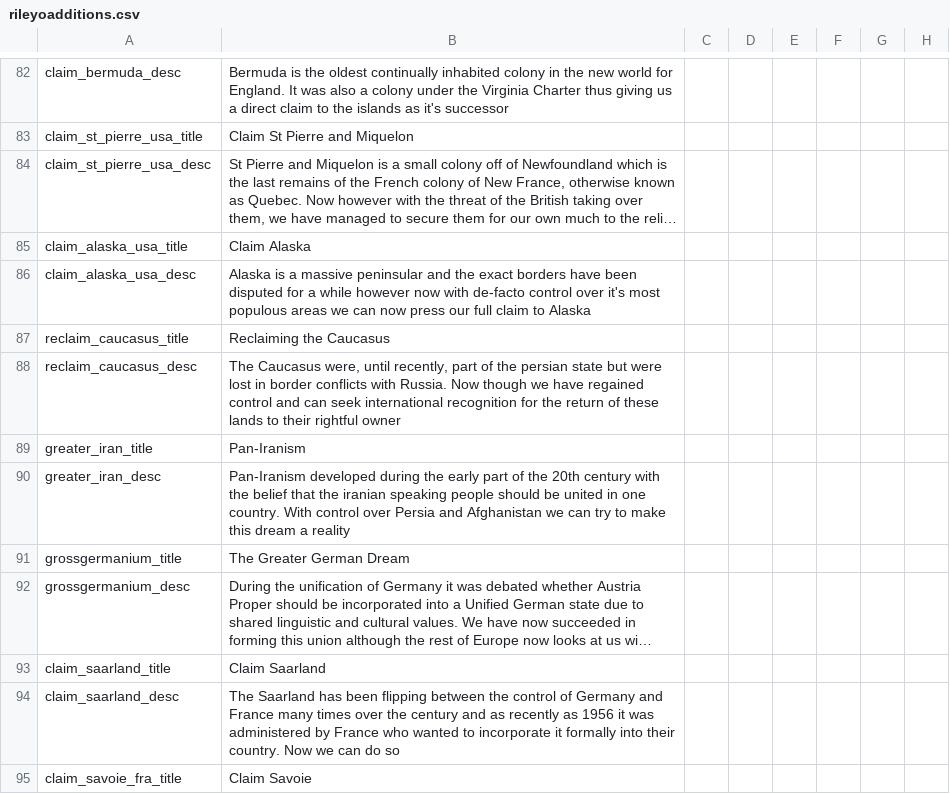
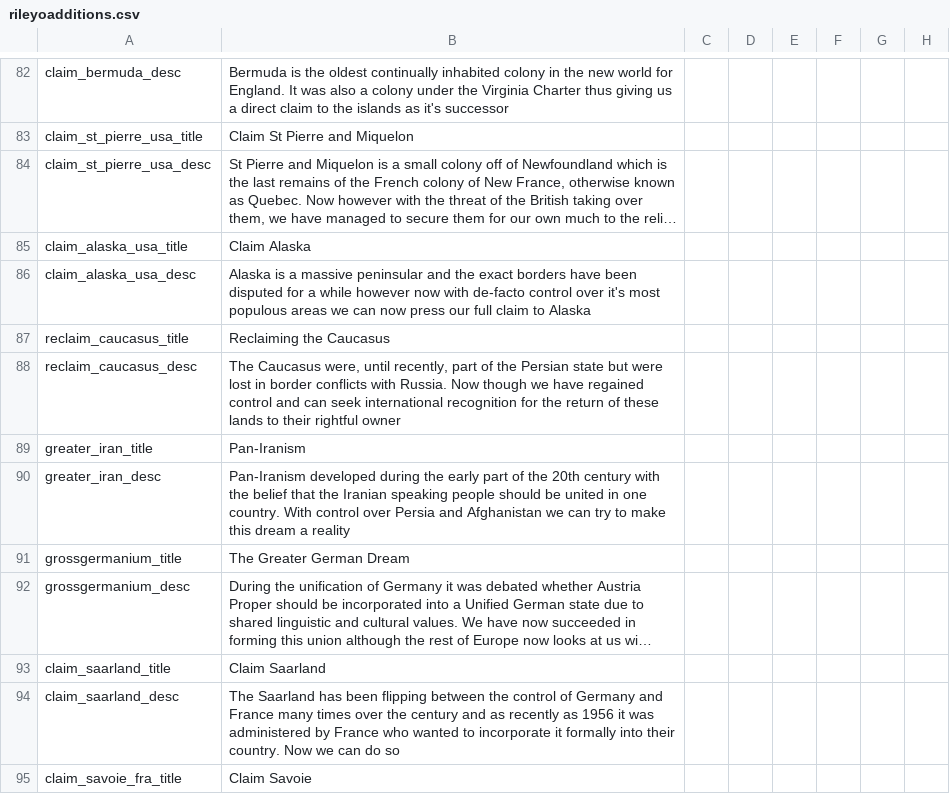
Before and after one commit to rileyo92/Rileyo-AlStadt, a CSV file: Rileyo ALStadt 1.6/localisation/rileyoadditions.csv, drawn as a sheet; only a part is shown, gaps mark what is left out; long unchanged cells end in …; the diff covers the shown part only; the diff names each change by its address in the sheet, - before the commit and + after, or states it on an @@ line.

```diff
--- a/Rileyo ALStadt 1.6/localisation/rileyoadditions.csv
+++ b/Rileyo ALStadt 1.6/localisation/rileyoadditions.csv
-B88: …of the persian state but…
+B88: …of the Persian state but…
-B90: …that the iranian speaking people…
+B90: …that the Iranian speaking people…
```
Also changed, not shown: 20 added rows and 4 edited cells elsewhere in this file, 3 other files.
